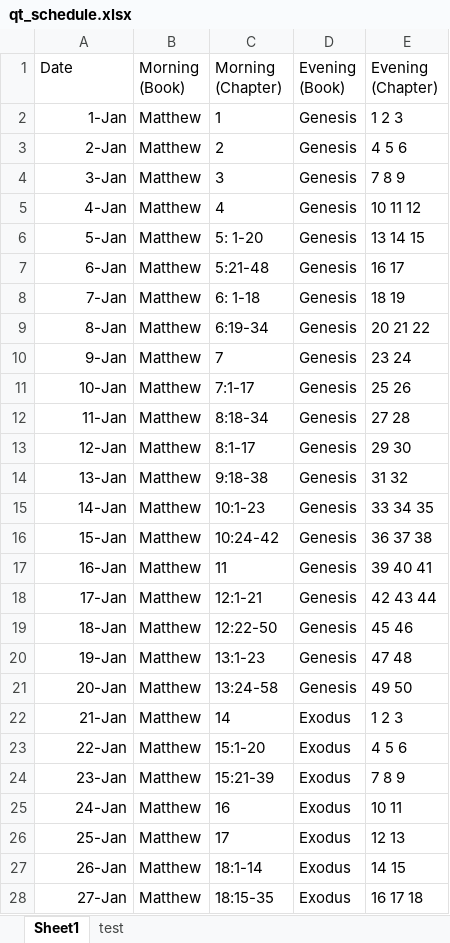
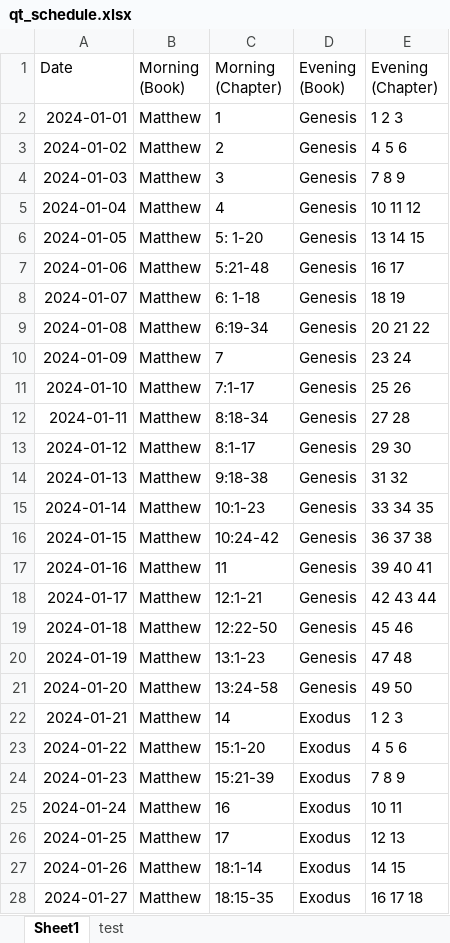
Before and after one commit to Mayer847/quiet_time_app, an Excel workbook: assets/qt_schedule.xlsx, sheet Sheet1, drawn as a sheet; only a part is shown; values as stored, in another font and other column widths than the file's, no borders; the diff covers the shown part only; the diff names each change by its address in the sheet, - before the commit and + after, or states it on an @@ line.

Commit message:
identified exceldate issue

```diff
--- a/assets/qt_schedule.xlsx (sheet Sheet1)
+++ b/assets/qt_schedule.xlsx (sheet Sheet1)
-A2 (Date): 1-Jan
+A2 (Date): 2024-01-01
-A3 (Date): 2-Jan
+A3 (Date): 2024-01-02
-A4 (Date): 3-Jan
+A4 (Date): 2024-01-03
-A5 (Date): 4-Jan
+A5 (Date): 2024-01-04
-A6 (Date): 5-Jan
+A6 (Date): 2024-01-05
-A7 (Date): 6-Jan
+A7 (Date): 2024-01-06
-A8 (Date): 7-Jan
+A8 (Date): 2024-01-07
-A9 (Date): 8-Jan
+A9 (Date): 2024-01-08
-A10 (Date): 9-Jan
+A10 (Date): 2024-01-09
-A11 (Date): 10-Jan
+A11 (Date): 2024-01-10
-A12 (Date): 11-Jan
+A12 (Date): 2024-01-11
-A13 (Date): 12-Jan
+A13 (Date): 2024-01-12
-A14 (Date): 13-Jan
+A14 (Date): 2024-01-13
-A15 (Date): 14-Jan
+A15 (Date): 2024-01-14
-A16 (Date): 15-Jan
+A16 (Date): 2024-01-15
-A17 (Date): 16-Jan
+A17 (Date): 2024-01-16
-A18 (Date): 17-Jan
+A18 (Date): 2024-01-17
-A19 (Date): 18-Jan
+A19 (Date): 2024-01-18
-A20 (Date): 19-Jan
+A20 (Date): 2024-01-19
-A21 (Date): 20-Jan
+A21 (Date): 2024-01-20
-A22 (Date): 21-Jan
+A22 (Date): 2024-01-21
-A23 (Date): 22-Jan
+A23 (Date): 2024-01-22
-A24 (Date): 23-Jan
+A24 (Date): 2024-01-23
-A25 (Date): 24-Jan
+A25 (Date): 2024-01-24
-A26 (Date): 25-Jan
+A26 (Date): 2024-01-25
-A27 (Date): 26-Jan
+A27 (Date): 2024-01-26
-A28 (Date): 27-Jan
+A28 (Date): 2024-01-27
```
Also changed, not shown: 339 edited cells elsewhere in this sheet, 3 other files.
